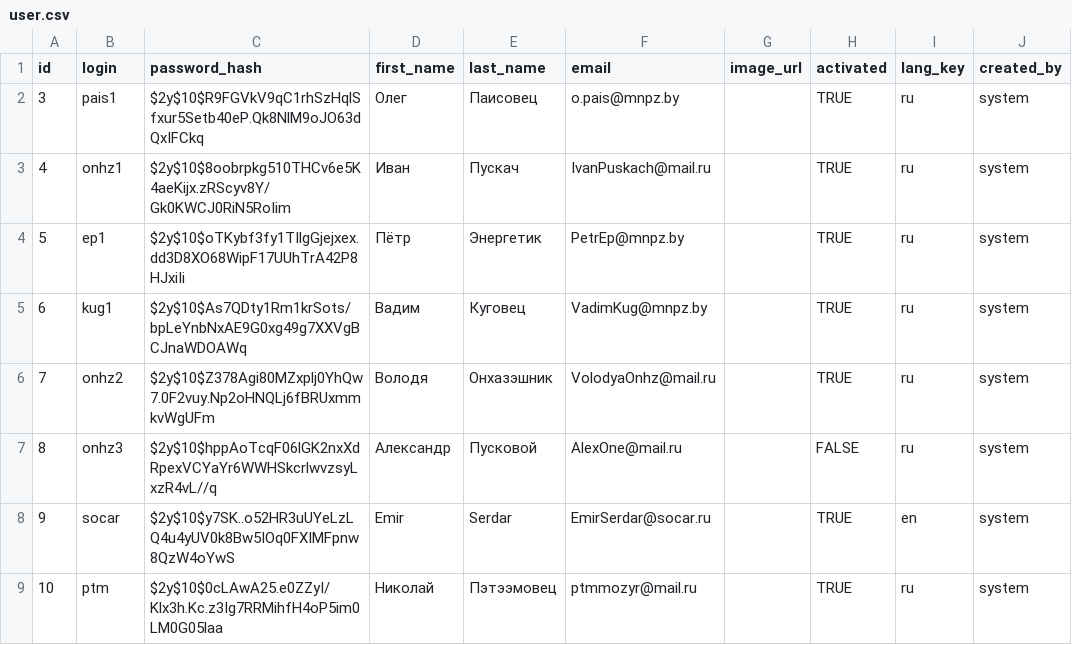
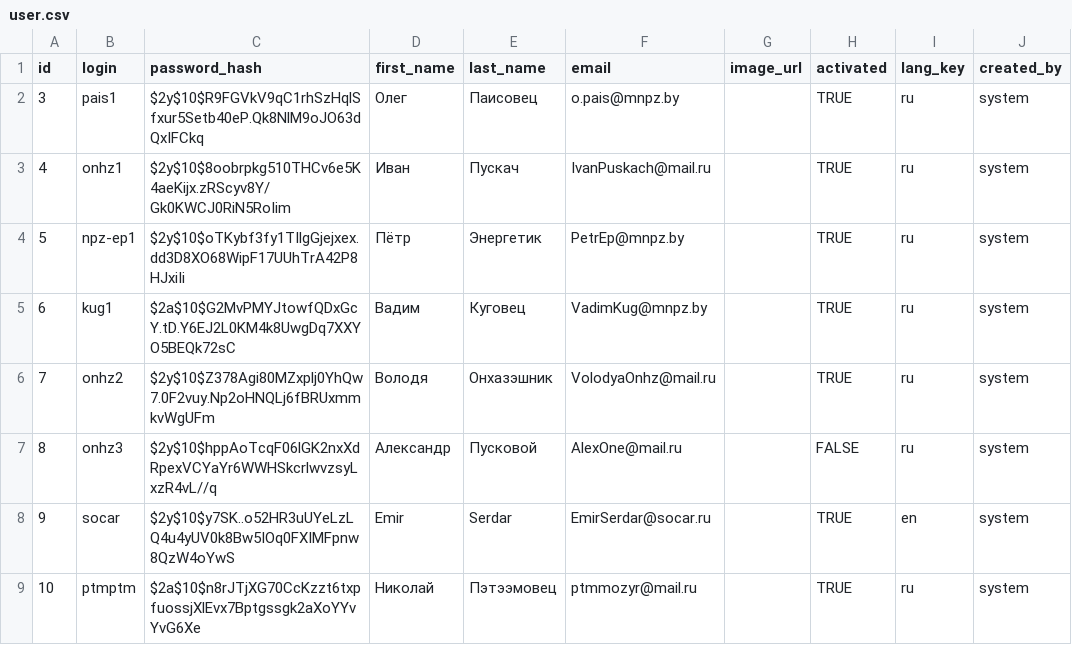
Before and after one commit to is-ivanov/jhipster-unit, a CSV file: src/main/resources/config/liquibase/fake-data/user.csv, drawn as a sheet; only a part is shown; the diff names each change by its address in the sheet, - before the commit and + after, or states it on an @@ line.

```diff
--- a/src/main/resources/config/liquibase/fake-data/user.csv
+++ b/src/main/resources/config/liquibase/fake-data/user.csv
-B4 (login): ep1
+B4 (login): npz-ep1
-C5 (password_hash): $2y$10$As7QDty1Rm1krSots/bpLeYnbNxAE9G0xg49g7XXVgBCJnaWDOAWq
+C5 (password_hash): $2a$10$G2MvPMYJtowfQDxGcY.tD.Y6EJ2L0KM4k8UwgDq7XXYO5BEQk72sC
-B9 (login): ptm
+B9 (login): ptmptm
-C9 (password_hash): $2y$10$0cLAwA25.e0ZZyI/Klx3h.Kc.z3Ig7RRMihfH4oP5im0LM0G05laa
+C9 (password_hash): $2a$10$n8rJTjXG70CcKzzt6txpfuossjXlEvx7Bptgssgk2aXoYYvYvG6Xe
```
Also changed, not shown: 18 other files.
